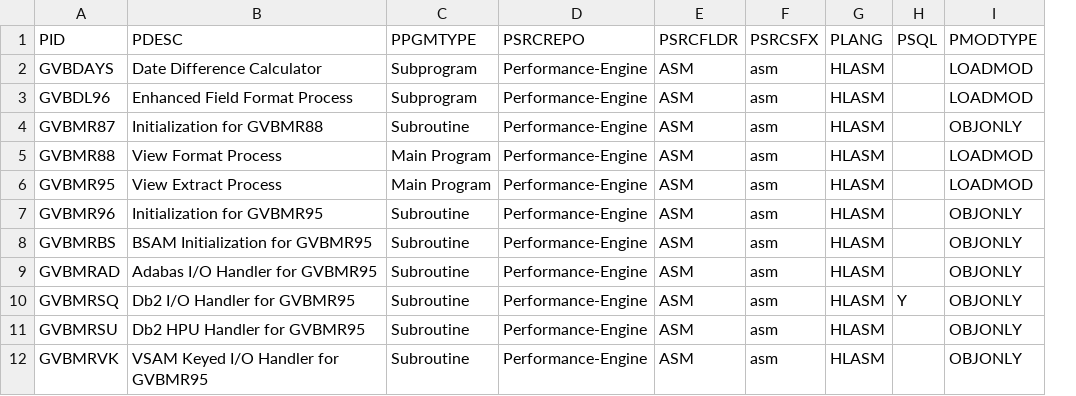
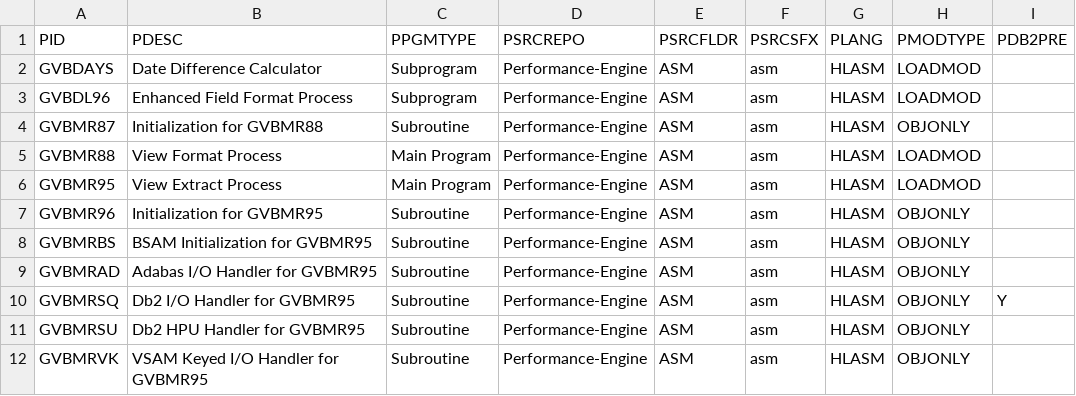
Before and after one commit to genevaers/Performance-Engine, a CSV file: TABLE/PGM.csv, drawn as a sheet; only a part is shown; removed rows and columns are numbered as before the commit, all else as after; the diff names each change by its address in the sheet, - before the commit and + after, or states it on an @@ line.

Commit message:
Change PSQL to PDB2PRE
Signed-off-by: rhness <rness001@gmail.com>

```diff
--- a/TABLE/PGM.csv
+++ b/TABLE/PGM.csv
-column H (PSQL), row 10: Y
+column I (PDB2PRE), row 10: Y
```
